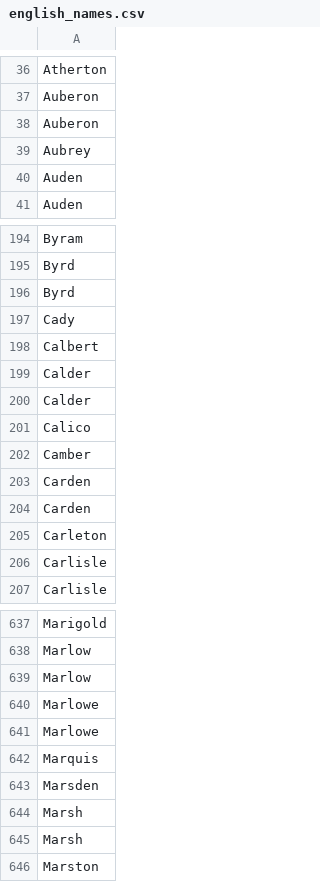
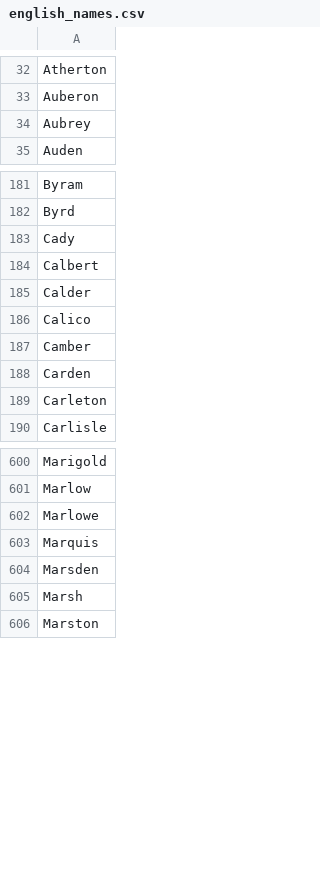
Before and after one commit to matejmatoulek/binary_encoding, a CSV file: english_names.csv, drawn as a sheet; only a part is shown, gaps mark what is left out; the diff covers the shown part only; the diff names each change by its address in the sheet, - before the commit and + after, or states it on an @@ line.

Commit message:
Deduplicated dataset of name

```diff
--- a/english_names.csv
+++ b/english_names.csv
-row 38: Auberon
-row 40: Auden
-row 196: Byrd
-row 199: Calder
-row 204: Carden
-row 206: Carlisle
-row 639: Marlow
-row 640: Marlowe
-row 644: Marsh
```
Also changed, not shown: 60 removed rows elsewhere in this file.
